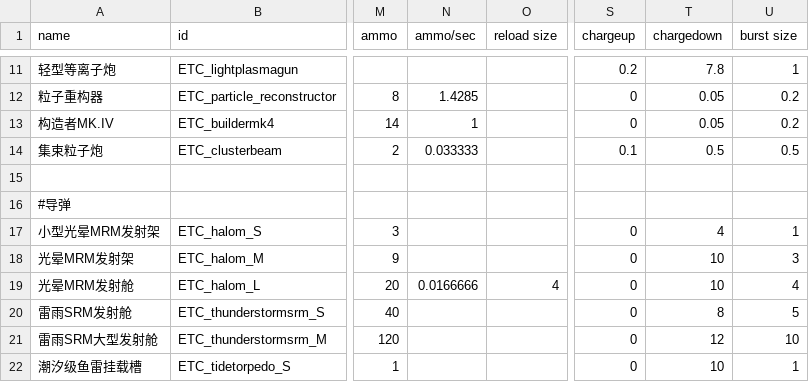
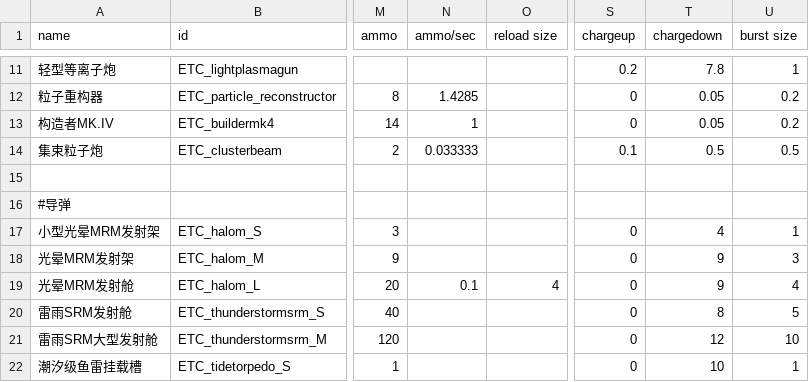
Before and after one commit to Mayoerumono/Erexeus-Tech-Complex, a CSV file: data/weapons/weapon_data.csv, drawn as a sheet; only a part is shown, gaps mark what is left out; the diff names each change by its address in the sheet, - before the commit and + after, or states it on an @@ line.

Commit message:
Add files via upload

```diff
--- a/data/weapons/weapon_data.csv
+++ b/data/weapons/weapon_data.csv
-T18:T19 (chargedown): 10
+T18:T19 (chargedown): 9
-N19 (ammo/sec): 0.0166666
+N19 (ammo/sec): 0.1
```
